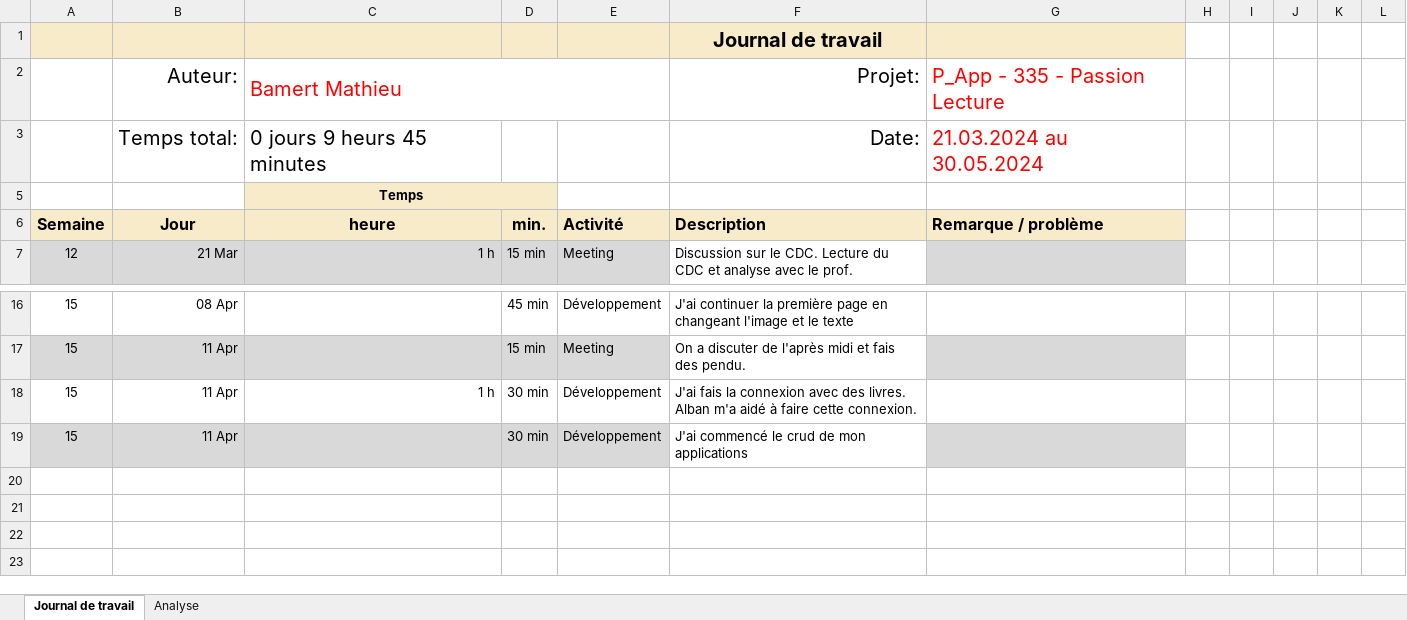
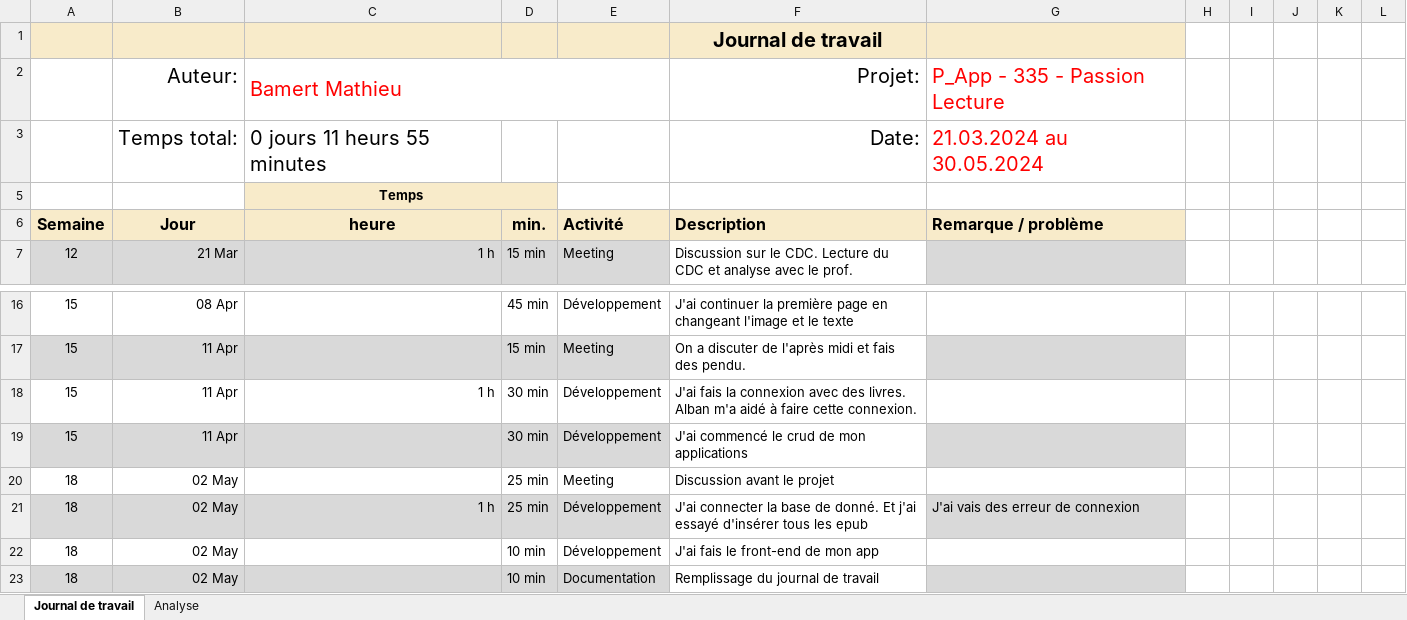
Before and after one commit to MBAMER/P_AppMobile_Mathieu_Bamert, an Excel workbook: Journal-de-Travail_Bamert_Mathieu.xlsx, sheet Journal de travail, drawn as a sheet; only a part is shown, gaps mark what is left out; values as stored, in another font and other column widths than the file's, no borders; conditional formats and table styles not drawn; the diff names each change by its address in the sheet, - before the commit and + after, or states it on an @@ line.

Commit message:
Doc(JDT)J'ai compléter mon journal de travail
J'ai compléter mon JDT

```diff
--- a/Journal-de-Travail_Bamert_Mathieu.xlsx (sheet Journal de travail)
+++ b/Journal-de-Travail_Bamert_Mathieu.xlsx (sheet Journal de travail)
-C3: 0 jours 9 heurs 45 minutes
+C3: 0 jours 11 heurs 55 minutes
+row 20: 18 | 02 May |  | 25 min | Meeting | Discussion avant le projet
+row 21: 18 | 02 May | 1 h | 25 min | Développement | J'ai connecter la base de donné. Et j'ai essayé d'insérer tous les epub | J'ai vais des erreur de connexion
+row 22: 18 | 02 May |  | 10 min | Développement | J'ai fais le front-end de mon app
+row 23: 18 | 02 May |  | 10 min | Documentation | Remplissage du journal de travail
```
Also changed, not shown: sheet Analyse, hidden cells, charts or pictures.
